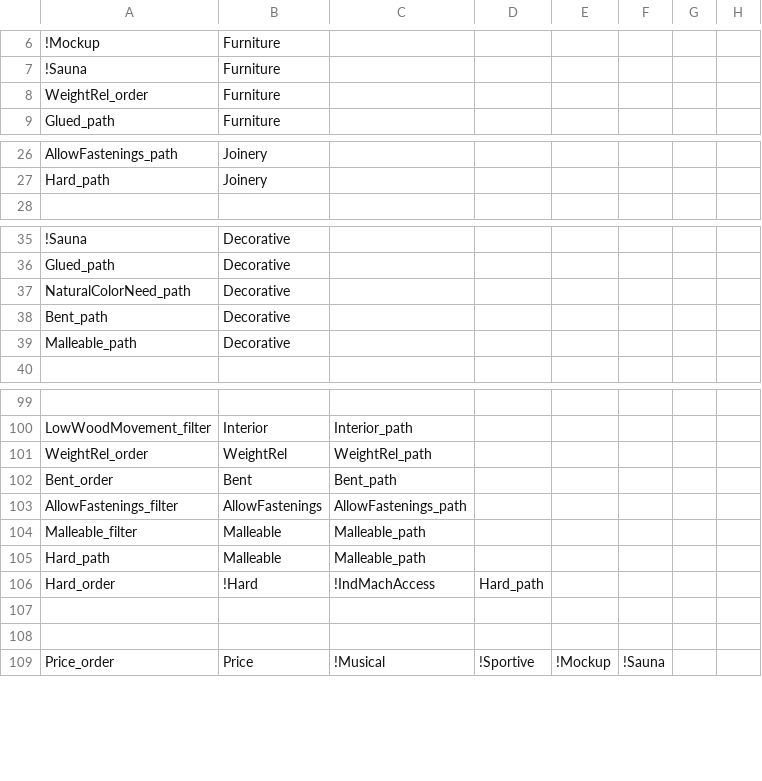
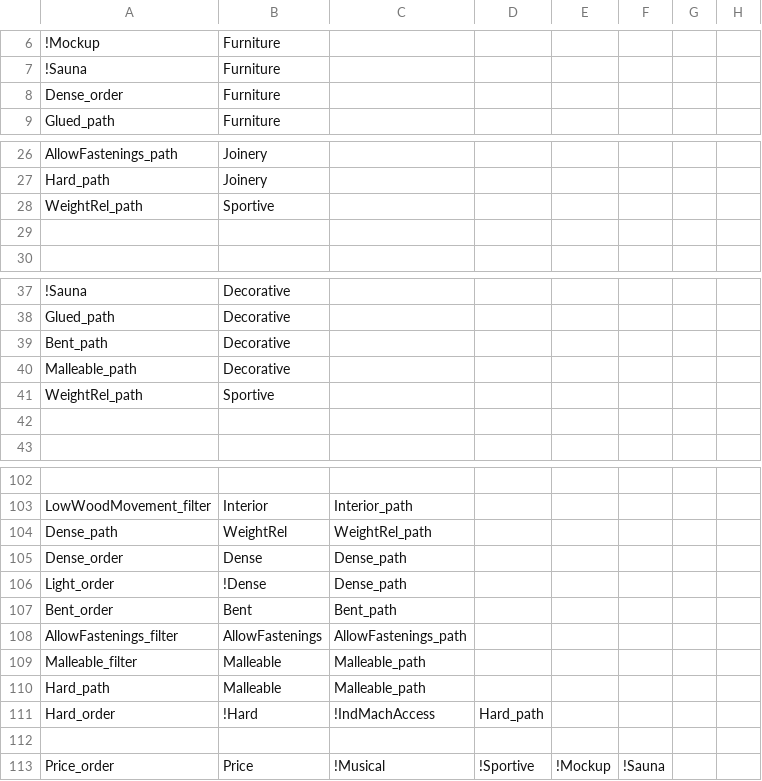
Before and after one commit to frank/oxylus, a CSV file: source/Rules.csv, drawn as a sheet; only a part is shown, gaps mark what is left out; removed rows and columns are numbered as before the commit, all else as after; the diff names each change by its address in the sheet, - before the commit and + after, or states it on an @@ line.

```diff
--- a/source/Rules.csv
+++ b/source/Rules.csv
-A8: WeightRel_order
+A8: Dense_order
+row 28: WeightRel_path | Sportive
+row 29: (empty)
-row 37: NaturalColorNeed_path | Decorative
+row 41: WeightRel_path | Sportive
+row 42: (empty)
-A104: WeightRel_order
+A104: Dense_path
+row 105: Dense_order | Dense | Dense_path
+row 106: Light_order | !Dense | Dense_path
-row 107: (empty)
```
Also changed, not shown: source/Facts.csv, source/Questions.csv, 2 other files.
